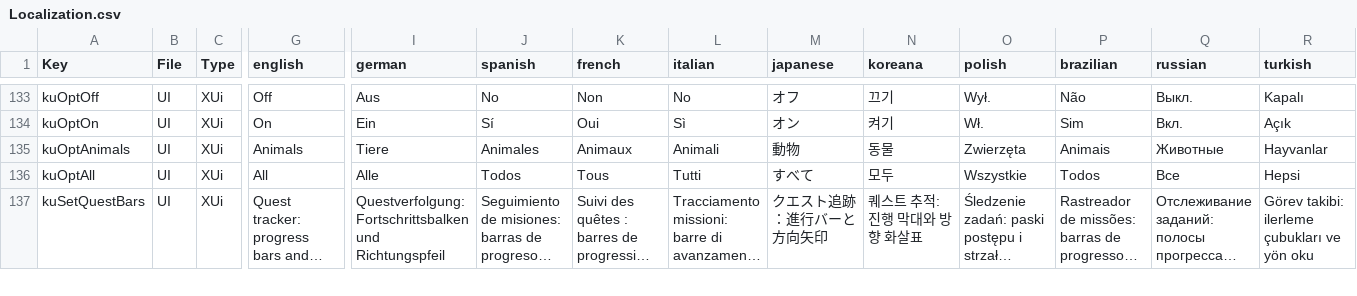
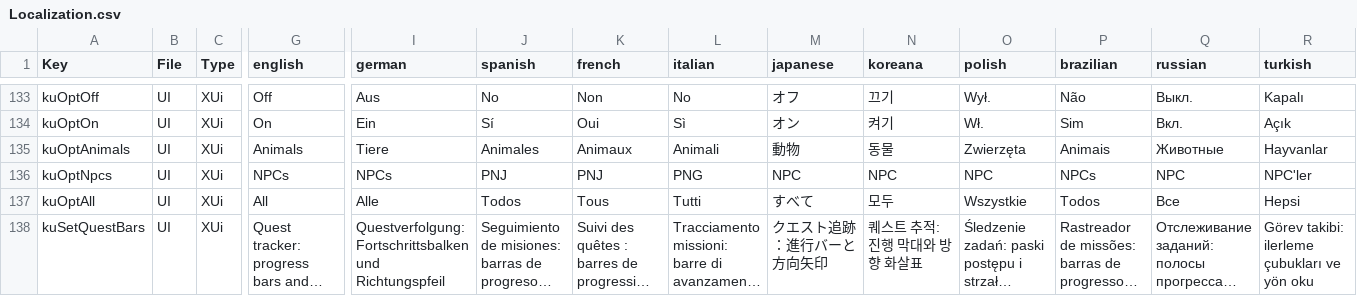
Before and after one commit to Kitsune-Den/KitsuneUI, a CSV file: KitsuneUI_Settings/Config/Localization.csv, drawn as a sheet; only a part is shown, gaps mark what is left out; long unchanged cells end in …; rows hold the shown columns only; the diff covers the shown part only; the diff names each change by its address in the sheet, - before the commit and + after, or states it on an @@ line.

```diff
--- a/KitsuneUI_Settings/Config/Localization.csv
+++ b/KitsuneUI_Settings/Config/Localization.csv
+row 136: kuOptNpcs | UI | XUi | NPCs | NPCs | PNJ | PNJ | PNG | NPC | NPC | NPC | NPCs | NPC | NPC'ler
```
Also changed, not shown: 13 edited cells elsewhere in this file, 12 other files.
